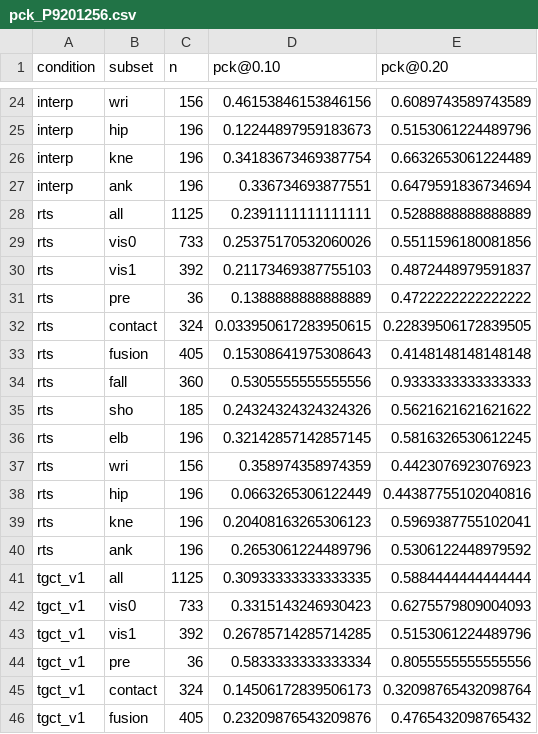
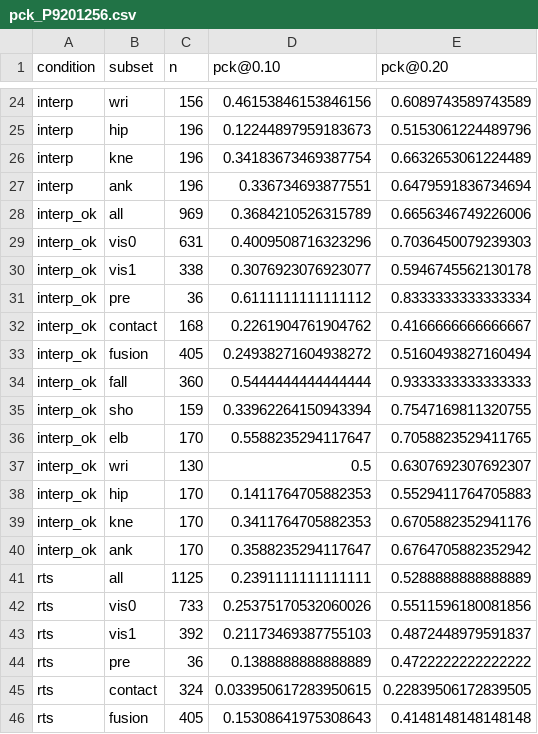
Before and after one commit to Yuuaraki/rugby-video-analytics, a CSV file: phase2/results/final_v3/pck_P9201256.csv, drawn as a sheet; only a part is shown, gaps mark what is left out; the shorter side is filled out with more unchanged rows.

```diff
--- a/phase2/results/final_v3/pck_P9201256.csv
+++ b/phase2/results/final_v3/pck_P9201256.csv
@@ -27,2 +27,15 @@ interp,kne,196,0.34183673469387754,0.6632653061224489
 interp,ank,196,0.336734693877551,0.6479591836734694
+interp_ok,all,969,0.3684210526315789,0.6656346749226006
+interp_ok,vis0,631,0.4009508716323296,0.7036450079239303
+interp_ok,vis1,338,0.3076923076923077,0.5946745562130178
+interp_ok,pre,36,0.6111111111111112,0.8333333333333334
+interp_ok,contact,168,0.2261904761904762,0.4166666666666667
+interp_ok,fusion,405,0.24938271604938272,0.5160493827160494
+interp_ok,fall,360,0.5444444444444444,0.9333333333333333
+interp_ok,sho,159,0.33962264150943394,0.7547169811320755
+interp_ok,elb,170,0.5588235294117647,0.7058823529411765
+interp_ok,wri,130,0.5,0.6307692307692307
+interp_ok,hip,170,0.1411764705882353,0.5529411764705883
+interp_ok,kne,170,0.3411764705882353,0.6705882352941176
+interp_ok,ank,170,0.3588235294117647,0.6764705882352942
 rts,all,1125,0.2391111111111111,0.5288888888888889
```
Also changed, not shown: phase2/results/final_v3/bias_P9201256_hybrik_interp.csv, phase2/results/final_v3/bias_P9201256_hybrik_struct.csv, 39 other files.
